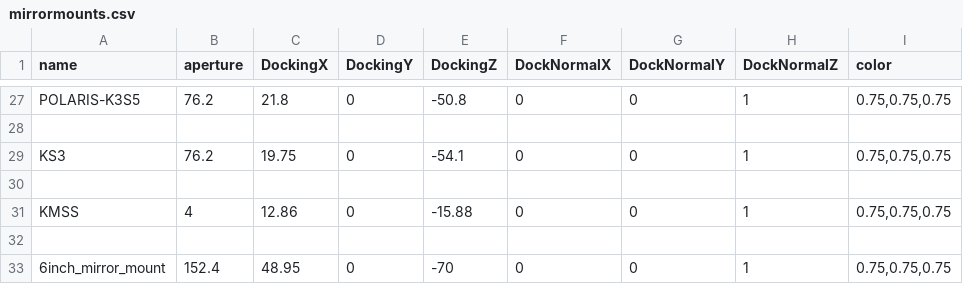
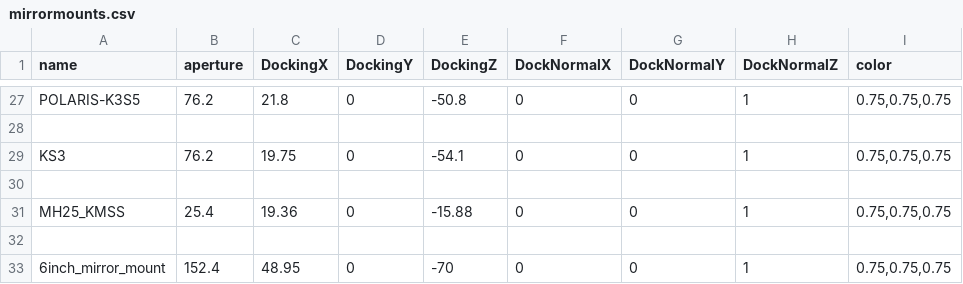
Before and after one commit to klee-mens/LaserCAD, a CSV file: freecad_models/mount_meshes/mirror/mirrormounts.csv, drawn as a sheet; only a part is shown, gaps mark what is left out.

Commit message:
mount2 replaced, small mount added

```diff
--- a/freecad_models/mount_meshes/mirror/mirrormounts.csv
+++ b/freecad_models/mount_meshes/mirror/mirrormounts.csv
@@ -30,3 +30,3 @@ KS3,76.2,19.75,0,-54.1,0,0,1,"0.75,0.75,0.75"
 ,,,,,,,,
-KMSS,4,12.86,0,-15.88,0,0,1,"0.75,0.75,0.75"
+MH25_KMSS,25.4,19.36,0,-15.88,0,0,1,"0.75,0.75,0.75"
 ,,,,,,,,
```
Also changed, not shown: 15 other files.
